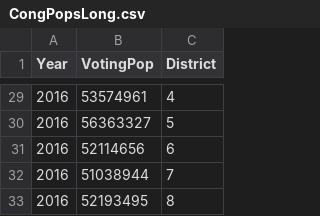
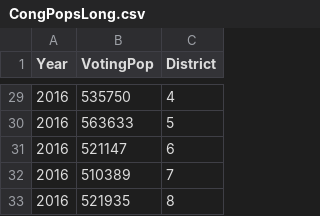
Before and after one commit to hssmikey/MinniMUDAC, a CSV file: PrecinctData/CongPopsLong.csv, drawn as a sheet; only a part is shown, gaps mark what is left out; the diff covers the shown part only.

```diff
--- a/PrecinctData/CongPopsLong.csv
+++ b/PrecinctData/CongPopsLong.csv
@@ -29,5 +29,5 @@ Year,VotingPop,District
-2016,53574961,4
-2016,56363327,5
-2016,52114656,6
-2016,51038944,7
-2016,52193495,8
+2016,535750,4
+2016,563633,5
+2016,521147,6
+2016,510389,7
+2016,521935,8
```
Also changed, not shown: 27 edited cells elsewhere in this file, PrecinctData/CongPopsWide.csv, 3 other files.
